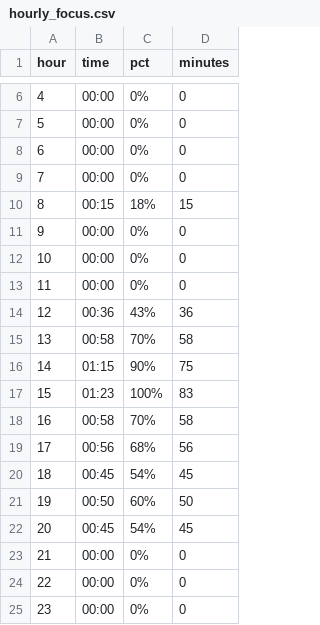
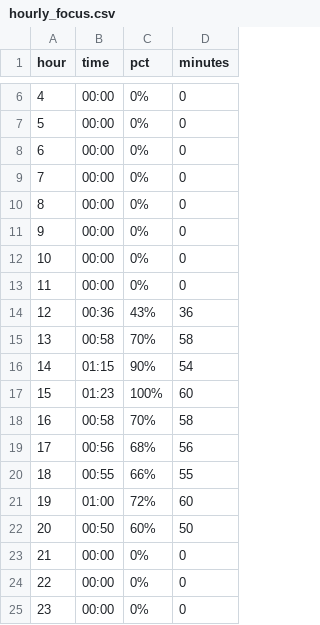
Before and after one commit to johnlicataptbiz/DailyAccomplishments, a CSV file: hourly_focus.csv, drawn as a sheet; only a part is shown, gaps mark what is left out.

```diff
--- a/hourly_focus.csv
+++ b/hourly_focus.csv
@@ -9,3 +9,3 @@ hour,time,pct,minutes
 7,00:00,0%,0
-8,00:15,18%,15
+8,00:00,0%,0
 9,00:00,0%,0
@@ -15,9 +15,9 @@ hour,time,pct,minutes
 13,00:58,70%,58
-14,01:15,90%,75
-15,01:23,100%,83
+14,01:15,90%,54
+15,01:23,100%,60
 16,00:58,70%,58
 17,00:56,68%,56
-18,00:45,54%,45
-19,00:50,60%,50
-20,00:45,54%,45
+18,00:55,66%,55
+19,01:00,72%,60
+20,00:50,60%,50
 21,00:00,0%,0
```
Also changed, not shown: top_domains.csv, 8 other files.
